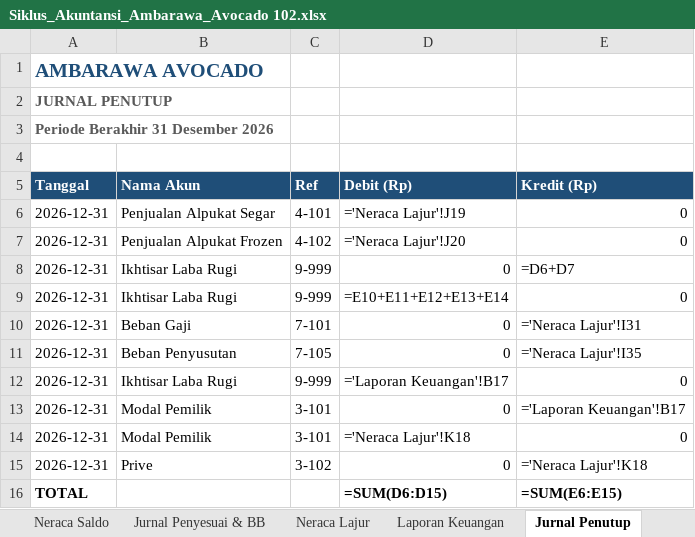
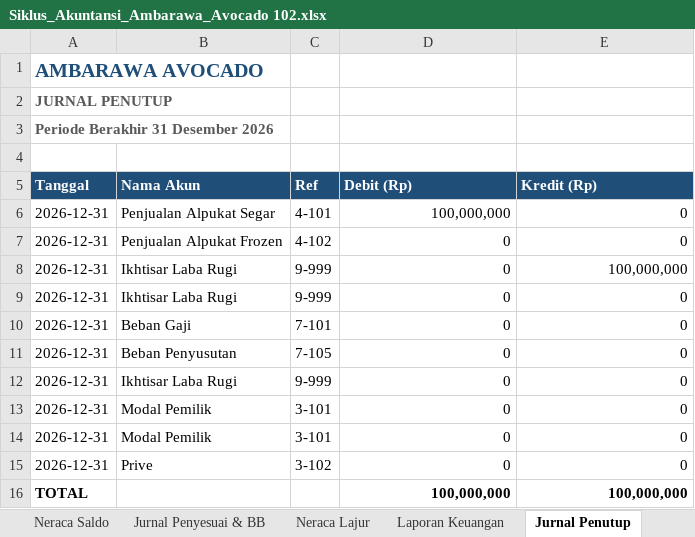
Before and after one commit to MuafiyaYusriyyah/Ambarawa-Avocado, an Excel workbook: Siklus_Akuntansi_Ambarawa_Avocado 102.xlsx, sheet Jurnal Penutup, drawn as a sheet; values as stored, in another font and other column widths than the file's, no borders; formulas without a stored value are shown as written; the diff names each change by its address in the sheet, - before the commit and + after, or states it on an @@ line.

```diff
--- a/Siklus_Akuntansi_Ambarawa_Avocado 102.xlsx (sheet Jurnal Penutup)
+++ b/Siklus_Akuntansi_Ambarawa_Avocado 102.xlsx (sheet Jurnal Penutup)
-D6 (Debit (Rp)): ='Neraca Lajur'!J19
+D6 (Debit (Rp)): 100,000,000
-D7 (Debit (Rp)): ='Neraca Lajur'!J20
+D7 (Debit (Rp)): 0
-E8 (Kredit (Rp)): =D6+D7
+E8 (Kredit (Rp)): 100,000,000
-D9 (Debit (Rp)): =E10+E11+E12+E13+E14
+D9 (Debit (Rp)): 0
-E10 (Kredit (Rp)): ='Neraca Lajur'!I31
+E10 (Kredit (Rp)): 0
-E11 (Kredit (Rp)): ='Neraca Lajur'!I35
+E11 (Kredit (Rp)): 0
-D12 (Debit (Rp)): ='Laporan Keuangan'!B17
+D12 (Debit (Rp)): 0
-E13 (Kredit (Rp)): ='Laporan Keuangan'!B17
+E13 (Kredit (Rp)): 0
-D14 (Debit (Rp)): ='Neraca Lajur'!K18
+D14 (Debit (Rp)): 0
-E15 (Kredit (Rp)): ='Neraca Lajur'!K18
+E15 (Kredit (Rp)): 0
-D16 (Debit (Rp)): =SUM(D6:D15)
+D16 (Debit (Rp)): 100,000,000
-E16 (Kredit (Rp)): =SUM(E6:E15)
+E16 (Kredit (Rp)): 100,000,000
```
Also changed, not shown: sheet Neraca Lajur, sheet Laporan Keuangan, sheet NS Setelah Penutupan, sheet Jurnal Penyesuai & BB, sheet Neraca Saldo, sheet Jurnal Umum, 6 other files.
